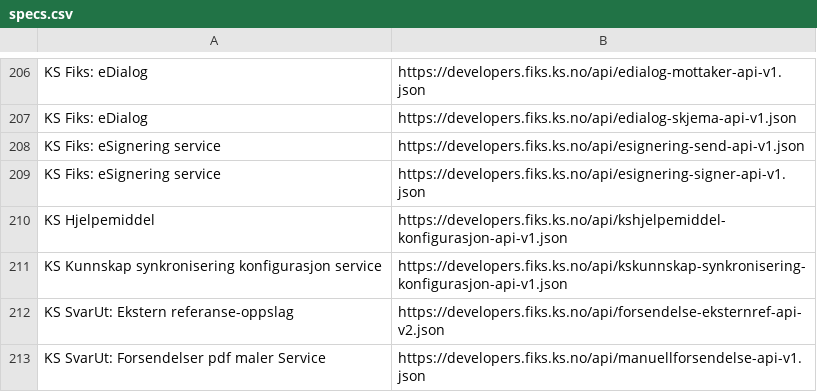
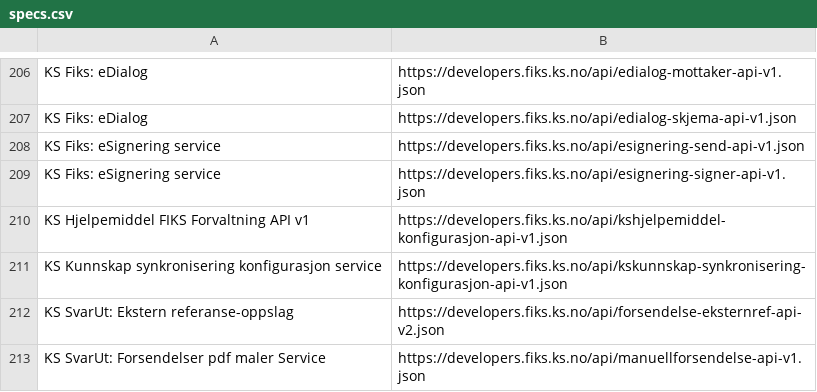
Before and after one commit to ks-no/ks-no.github.io, a CSV file: static/api/specs.csv, drawn as a sheet; only a part is shown, gaps mark what is left out.

Commit message:
Update specs.csv after generation

```diff
--- a/static/api/specs.csv
+++ b/static/api/specs.csv
@@ -209,3 +209,3 @@ KS Fiks: eSignering service,https://developers.fiks.ks.no/api/esignering-send-ap
 KS Fiks: eSignering service,https://developers.fiks.ks.no/api/esignering-signer-api-v1.json
-KS Hjelpemiddel,https://developers.fiks.ks.no/api/kshjelpemiddel-konfigurasjon-api-v1.json
+KS Hjelpemiddel FIKS Forvaltning API v1,https://developers.fiks.ks.no/api/kshjelpemiddel-konfigurasjon-api-v1.json
 KS Kunnskap synkronisering konfigurasjon service,https://developers.fiks.ks.no/api/kskunnskap-synkronisering-konfigurasjon-api-v1.json
```
